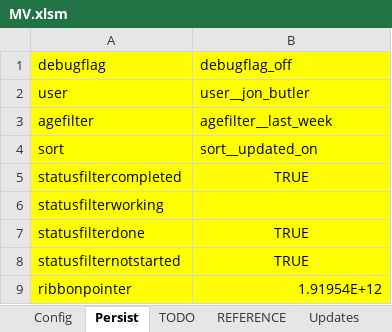
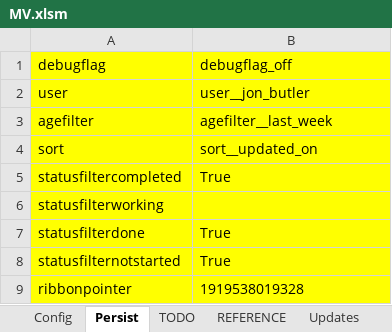
Before and after one commit to burtnolej/excelvba, an Excel workbook: MV.xlsm/MV.xlsm, sheet Persist, drawn as a sheet; values as stored, in another font and other column widths than the file's, no borders; the diff names each change by its address in the sheet, - before the commit and + after, or states it on an @@ line.

Commit message:
added ability to persist/rehydrate and added action on the ribbon. need to test from ribbon but individual functions work

```diff
--- a/MV.xlsm/MV.xlsm (sheet Persist)
+++ b/MV.xlsm/MV.xlsm (sheet Persist)
-B5: TRUE
+B5: True
-B5 alignment: center
+B5 alignment: left
-B7:B8: TRUE
+B7:B8: True
-B7:B8 alignment: center
+B7:B8 alignment: left
-B9: 1.91954E+12
+B9: 1919538019328
```
Also changed, not shown: 3 other files.
